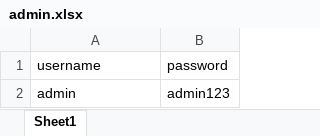
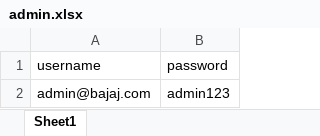
Before and after one commit to bharteshsavale2112/SHARED-SUPPORT-SERVICE-APP-, an Excel workbook: admin.xlsx, sheet Sheet1, drawn as a sheet; values as stored, in another font and other column widths than the file's, no borders; the diff names each change by its address in the sheet, - before the commit and + after, or states it on an @@ line.

```diff
--- a/admin.xlsx (sheet Sheet1)
+++ b/admin.xlsx (sheet Sheet1)
-A2 (username): admin
+A2 (username): admin@bajaj.com
```
Also changed, not shown: employees.xlsx, pass_requests.xlsx, 17 other files.
